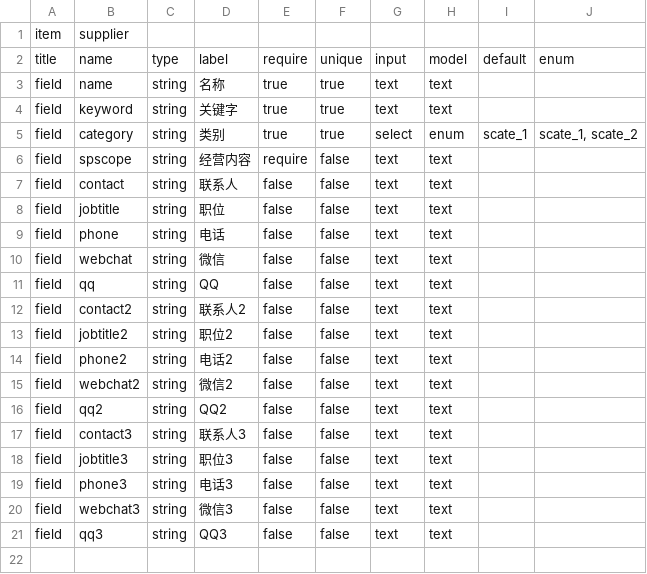
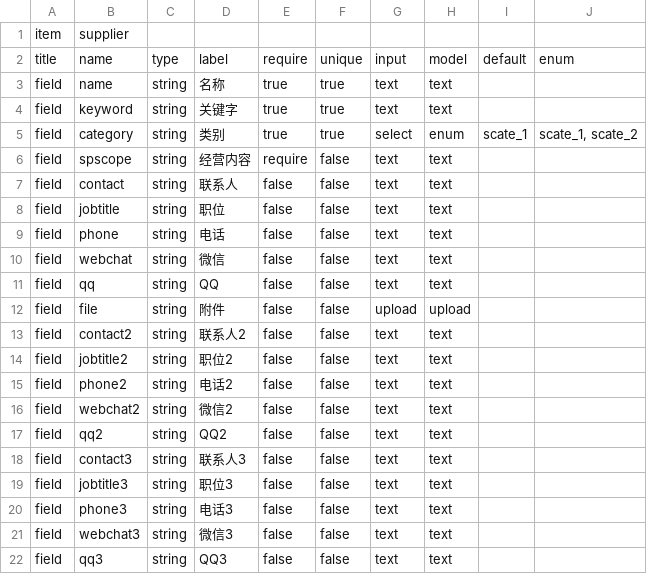
Before and after one commit to zixinjian/webo, a CSV file: conf/item/fields/supplier.csv, drawn as a sheet; the diff names each change by its address in the sheet, - before the commit and + after, or states it on an @@ line.

```diff
--- a/conf/item/fields/supplier.csv
+++ b/conf/item/fields/supplier.csv
+row 12: field | file | string | 附件 | false | false | upload | upload
```
Also changed, not shown: conf/item/uilist/supplier.csv, 17 other files.
